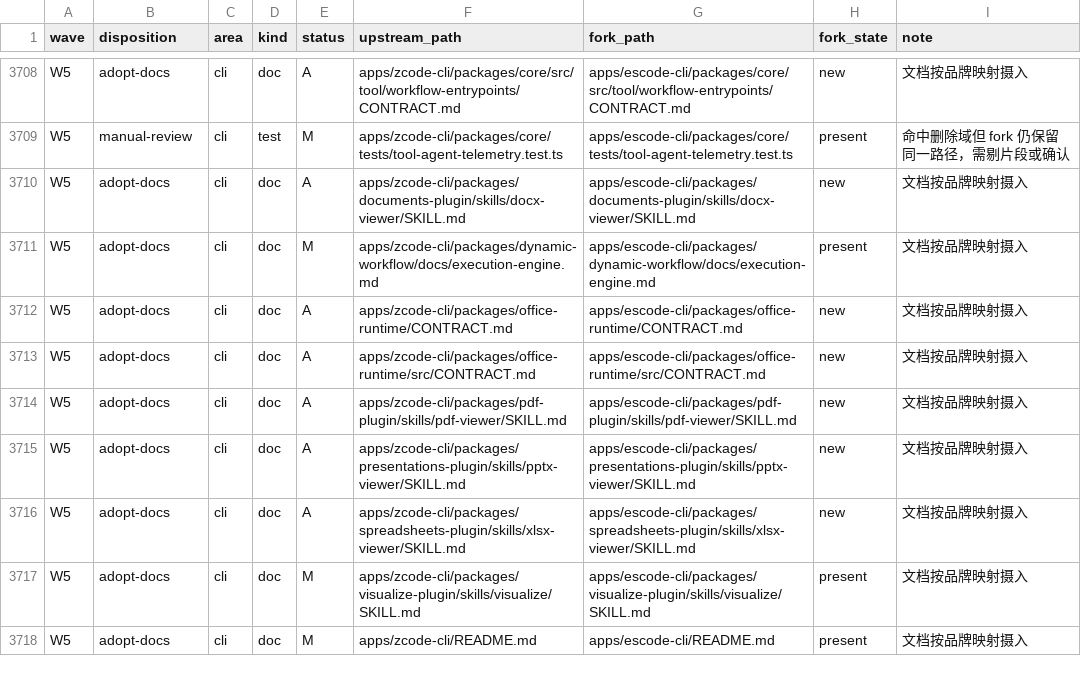
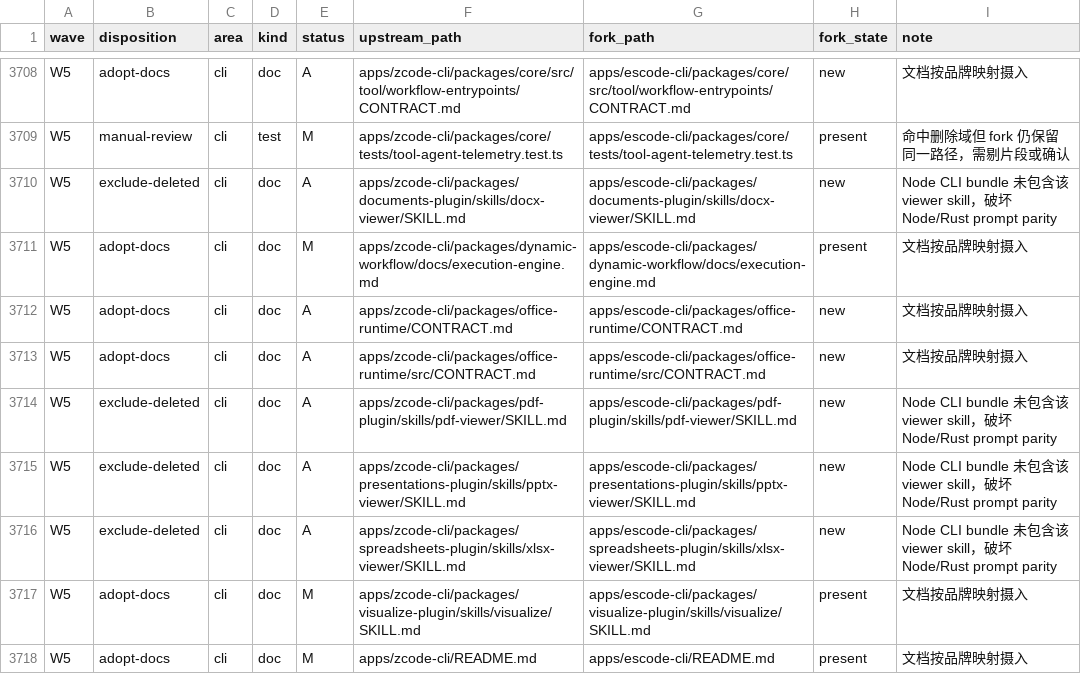
Before and after one commit to sekfung/ESCode, a TSV file: docs/upstream-sync/v3.16.2-manifest.tsv, drawn as a sheet; only a part is shown, gaps mark what is left out.

Commit message:
fix(cli): 移除未进入 Node bundle 的 viewer skills

```diff
--- a/docs/upstream-sync/v3.16.2-manifest.tsv
+++ b/docs/upstream-sync/v3.16.2-manifest.tsv
@@ -3709,3 +3709,3 @@ W5	adopt-docs	cli	doc	A	apps/zcode-cli/packages/core/src/tool/workflow-entrypoin
 W5	manual-review	cli	test	M	apps/zcode-cli/packages/core/tests/tool-agent-telemetry.test.ts	apps/escode-cli/packages/core/tests/tool-agent-telemetry.test.ts	present	命中删除域但 fork 仍保留同一路径，需剔片段或确认
-W5	adopt-docs	cli	doc	A	apps/zcode-cli/packages/documents-plugin/skills/docx-viewer/SKILL.md	apps/escode-cli/packages/documents-plugin/skills/docx-viewer/SKILL.md	new	文档按品牌映射摄入
+W5	exclude-deleted	cli	doc	A	apps/zcode-cli/packages/documents-plugin/skills/docx-viewer/SKILL.md	apps/escode-cli/packages/documents-plugin/skills/docx-viewer/SKILL.md	new	Node CLI bundle 未包含该 viewer skill，破坏 Node/Rust prompt parity
 W5	adopt-docs	cli	doc	M	apps/zcode-cli/packages/dynamic-workflow/docs/execution-engine.md	apps/escode-cli/packages/dynamic-workflow/docs/execution-engine.md	present	文档按品牌映射摄入
@@ -3713,5 +3713,5 @@ W5	adopt-docs	cli	doc	A	apps/zcode-cli/packages/office-runtime/CONTRACT.md	apps/
 W5	adopt-docs	cli	doc	A	apps/zcode-cli/packages/office-runtime/src/CONTRACT.md	apps/escode-cli/packages/office-runtime/src/CONTRACT.md	new	文档按品牌映射摄入
-W5	adopt-docs	cli	doc	A	apps/zcode-cli/packages/pdf-plugin/skills/pdf-viewer/SKILL.md	apps/escode-cli/packages/pdf-plugin/skills/pdf-viewer/SKILL.md	new	文档按品牌映射摄入
-W5	adopt-docs	cli	doc	A	apps/zcode-cli/packages/presentations-plugin/skills/pptx-viewer/SKILL.md	apps/escode-cli/packages/presentations-plugin/skills/pptx-viewer/SKILL.md	new	文档按品牌映射摄入
-W5	adopt-docs	cli	doc	A	apps/zcode-cli/packages/spreadsheets-plugin/skills/xlsx-viewer/SKILL.md	apps/escode-cli/packages/spreadsheets-plugin/skills/xlsx-viewer/SKILL.md	new	文档按品牌映射摄入
+W5	exclude-deleted	cli	doc	A	apps/zcode-cli/packages/pdf-plugin/skills/pdf-viewer/SKILL.md	apps/escode-cli/packages/pdf-plugin/skills/pdf-viewer/SKILL.md	new	Node CLI bundle 未包含该 viewer skill，破坏 Node/Rust prompt parity
+W5	exclude-deleted	cli	doc	A	apps/zcode-cli/packages/presentations-plugin/skills/pptx-viewer/SKILL.md	apps/escode-cli/packages/presentations-plugin/skills/pptx-viewer/SKILL.md	new	Node CLI bundle 未包含该 viewer skill，破坏 Node/Rust prompt parity
+W5	exclude-deleted	cli	doc	A	apps/zcode-cli/packages/spreadsheets-plugin/skills/xlsx-viewer/SKILL.md	apps/escode-cli/packages/spreadsheets-plugin/skills/xlsx-viewer/SKILL.md	new	Node CLI bundle 未包含该 viewer skill，破坏 Node/Rust prompt parity
 W5	adopt-docs	cli	doc	M	apps/zcode-cli/packages/visualize-plugin/skills/visualize/SKILL.md	apps/escode-cli/packages/visualize-plugin/skills/visualize/SKILL.md	present	文档按品牌映射摄入
```
Also changed, not shown: 4 other files.
